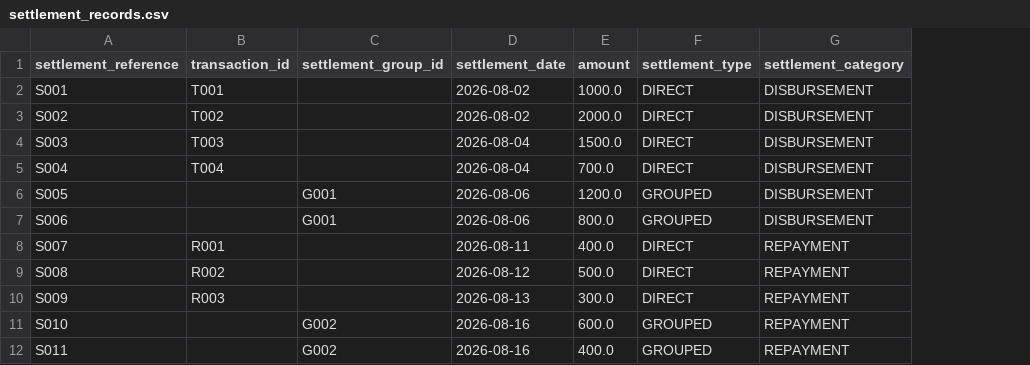
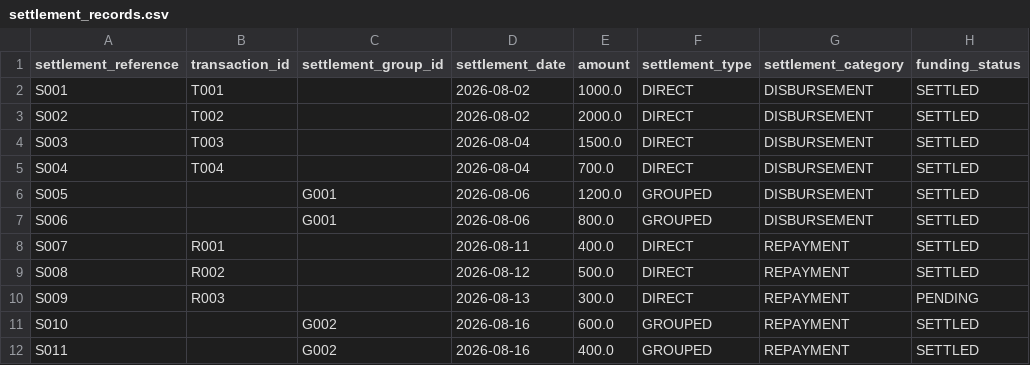
Before and after one commit to lienntb31/payment-reconciliation-automation, a CSV file: data/sample/settlement_records.csv, drawn as a sheet; the diff names each change by its address in the sheet, - before the commit and + after, or states it on an @@ line.

```diff
--- a/data/sample/settlement_records.csv
+++ b/data/sample/settlement_records.csv
+column H (funding_status), rows 2-12: SETTLED | SETTLED | SETTLED | SETTLED | SETTLED | SETTLED | SETTLED | SETTLED | PENDING | SETTLED | SETTLED
```
Also changed, not shown: data/sample/known_issues.csv, 20 other files.
